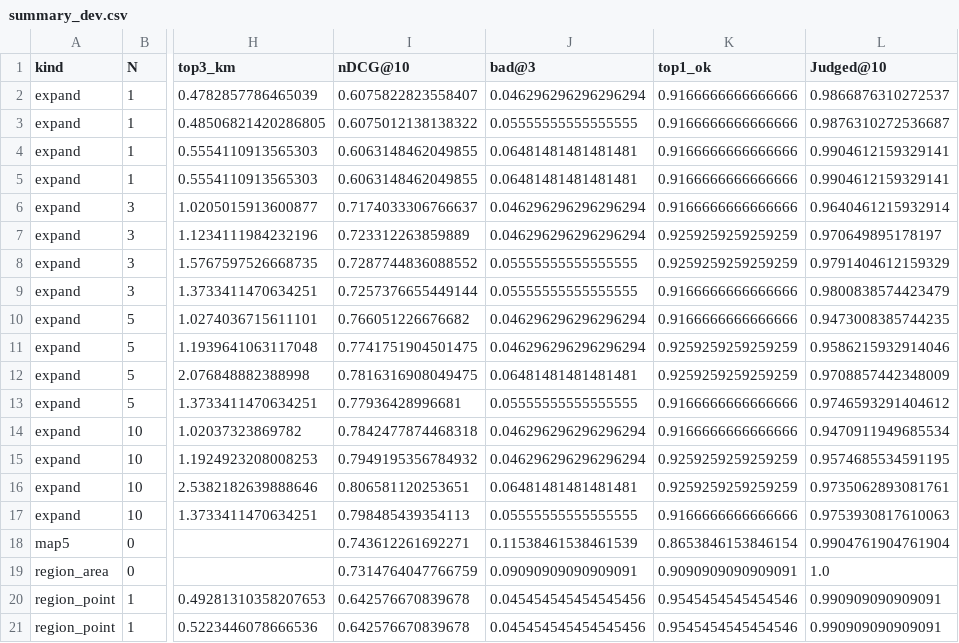
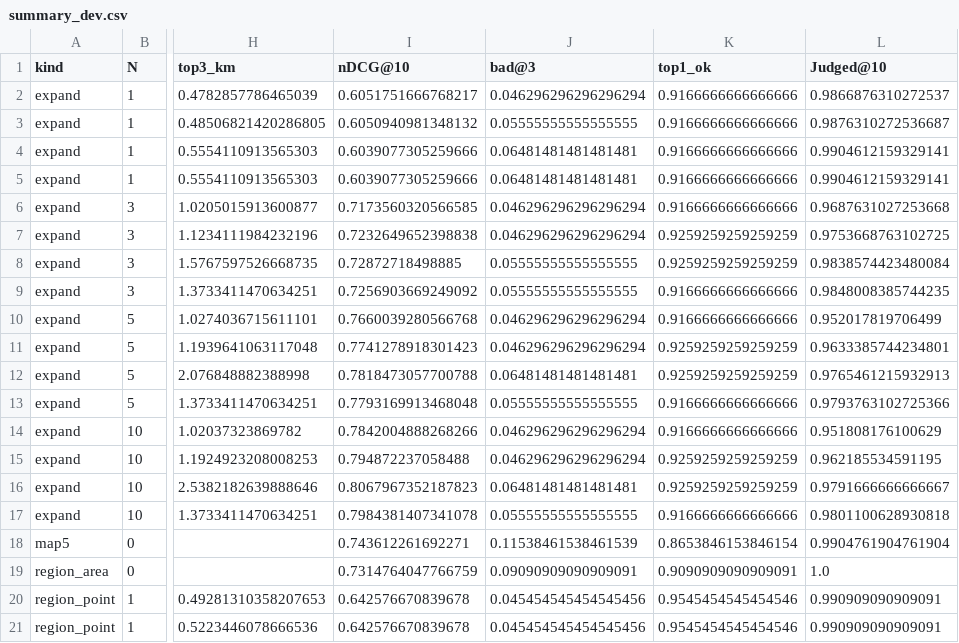
Before and after one commit to Orange1001Project/store-search, a CSV file: results/service_pipeline/x23/summary_dev.csv, drawn as a sheet; only a part is shown, gaps mark what is left out; the diff names each change by its address in the sheet, - before the commit and + after, or states it on an @@ line.

```diff
--- a/results/service_pipeline/x23/summary_dev.csv
+++ b/results/service_pipeline/x23/summary_dev.csv
-I2 (nDCG@10): 0.6075822823558407
+I2 (nDCG@10): 0.6051751666768217
-I3 (nDCG@10): 0.6075012138138322
+I3 (nDCG@10): 0.6050940981348132
-I4:I5 (nDCG@10): 0.6063148462049855
+I4:I5 (nDCG@10): 0.6039077305259666
-I6 (nDCG@10): 0.7174033306766637
+I6 (nDCG@10): 0.7173560320566585
-L6 (Judged@10): 0.9640461215932914
+L6 (Judged@10): 0.9687631027253668
-I7 (nDCG@10): 0.723312263859889
+I7 (nDCG@10): 0.7232649652398838
-L7 (Judged@10): 0.970649895178197
+L7 (Judged@10): 0.9753668763102725
-I8 (nDCG@10): 0.7287744836088552
+I8 (nDCG@10): 0.72872718498885
-L8 (Judged@10): 0.9791404612159329
+L8 (Judged@10): 0.9838574423480084
-I9 (nDCG@10): 0.7257376655449144
+I9 (nDCG@10): 0.7256903669249092
-L9 (Judged@10): 0.9800838574423479
+L9 (Judged@10): 0.9848008385744235
-I10 (nDCG@10): 0.766051226676682
+I10 (nDCG@10): 0.7660039280566768
-L10 (Judged@10): 0.9473008385744235
+L10 (Judged@10): 0.952017819706499
-I11 (nDCG@10): 0.7741751904501475
+I11 (nDCG@10): 0.7741278918301423
-L11 (Judged@10): 0.9586215932914046
+L11 (Judged@10): 0.9633385744234801
-I12 (nDCG@10): 0.7816316908049475
+I12 (nDCG@10): 0.7818473057700788
-L12 (Judged@10): 0.9708857442348009
+L12 (Judged@10): 0.9765461215932913
-I13 (nDCG@10): 0.77936428996681
+I13 (nDCG@10): 0.7793169913468048
-L13 (Judged@10): 0.9746593291404612
+L13 (Judged@10): 0.9793763102725366
-I14 (nDCG@10): 0.7842477874468318
+I14 (nDCG@10): 0.7842004888268266
-L14 (Judged@10): 0.9470911949685534
+L14 (Judged@10): 0.951808176100629
-I15 (nDCG@10): 0.7949195356784932
+I15 (nDCG@10): 0.794872237058488
-L15 (Judged@10): 0.9574685534591195
+L15 (Judged@10): 0.962185534591195
-I16 (nDCG@10): 0.806581120253651
+I16 (nDCG@10): 0.8067967352187823
-L16 (Judged@10): 0.9735062893081761
+L16 (Judged@10): 0.9791666666666667
-I17 (nDCG@10): 0.798485439354113
+I17 (nDCG@10): 0.7984381407341078
-L17 (Judged@10): 0.9753930817610063
+L17 (Judged@10): 0.9801100628930818
```
Also changed, not shown: results/service_pipeline/x23/per_request_dev.csv, 5 other files.
